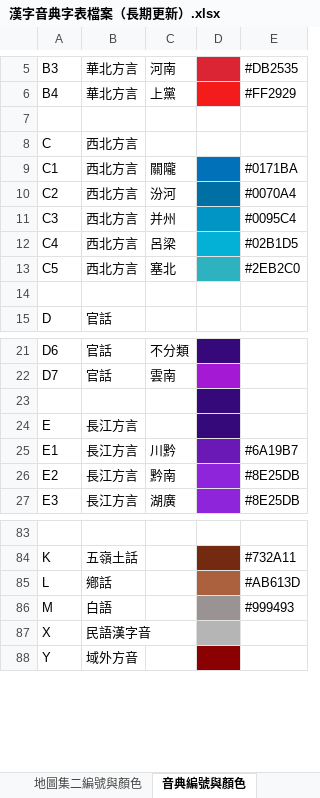
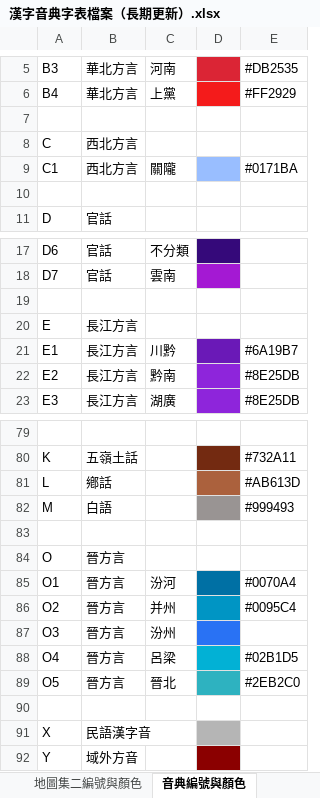
Before and after one commit to osfans/MCPDict, an Excel workbook: tools/漢字音典字表檔案（長期更新）.xlsx, sheet 音典編號與顏色, drawn as a sheet; only a part is shown, gaps mark what is left out; values as stored, in another font and other column widths than the file's, no borders; removed rows and columns are numbered as before the commit, all else as after; the diff names each change by its address in the sheet, - before the commit and + after, or states it on an @@ line.

```diff
--- a/tools/漢字音典字表檔案（長期更新）.xlsx (sheet 音典編號與顏色)
+++ b/tools/漢字音典字表檔案（長期更新）.xlsx (sheet 音典編號與顏色)
-D9 fill: #0171BA
+D9 fill: #99BEFF
-row 10: C2 | 西北方言 | 汾河 |  | #0070A4
-row 11: C3 | 西北方言 | 并州 |  | #0095C4
-row 12: C4 | 西北方言 | 呂梁 |  | #02B1D5
-row 13: C5 | 西北方言 | 塞北 |  | #2EB2C0
-D19:D20 fill: #35097A
+D19:D20 fill: none
+row 83: (empty)
+row 84: O | 晉方言
+row 85: O1 | 晉方言 | 汾河 |  | #0070A4
+row 86: O2 | 晉方言 | 并州 |  | #0095C4
+row 87: O3 | 晉方言 | 汾州
+row 88: O4 | 晉方言 | 呂梁 |  | #02B1D5
+row 89: O5 | 晉方言 | 晉北 |  | #2EB2C0
+row 90: (empty)
```
Also changed, not shown: sheet 檔案, other sheet tabs, 32 other files.
